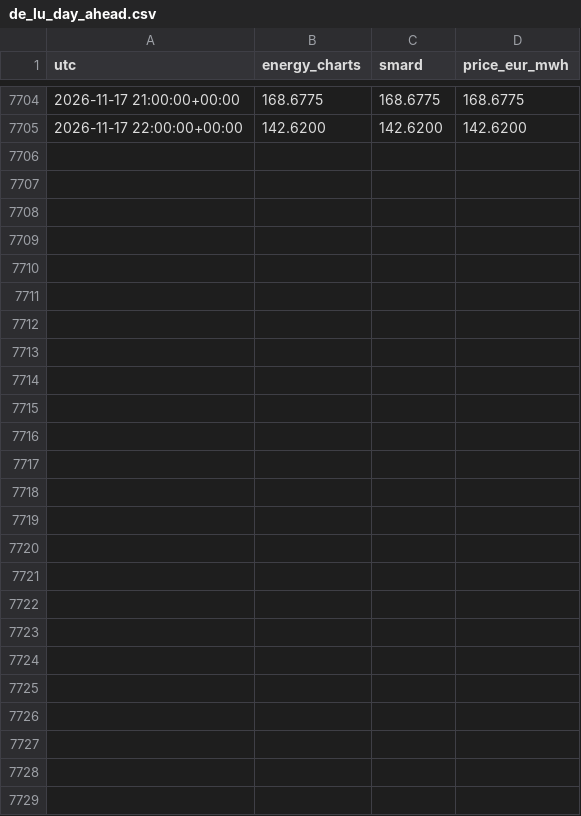
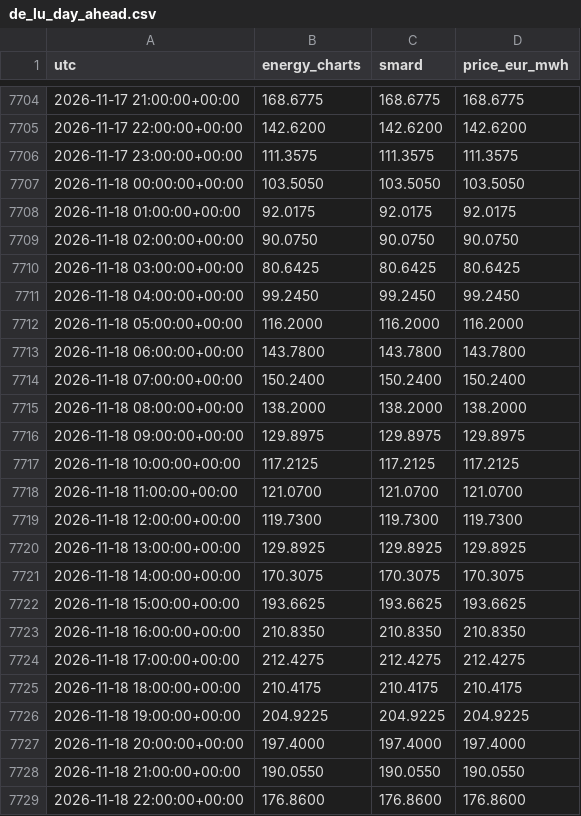
Before and after one commit to Kartgithub6/hexos-energy-optimization, a CSV file: data/feed/de_lu_day_ahead.csv, drawn as a sheet; only a part is shown, gaps mark what is left out; the diff names each change by its address in the sheet, - before the commit and + after, or states it on an @@ line.

```diff
--- a/data/feed/de_lu_day_ahead.csv
+++ b/data/feed/de_lu_day_ahead.csv
+row 7706: 2026-11-17 23:00:00+00:00 | 111.3575 | 111.3575 | 111.3575
+row 7707: 2026-11-18 00:00:00+00:00 | 103.5050 | 103.5050 | 103.5050
+row 7708: 2026-11-18 01:00:00+00:00 | 92.0175 | 92.0175 | 92.0175
+row 7709: 2026-11-18 02:00:00+00:00 | 90.0750 | 90.0750 | 90.0750
+row 7710: 2026-11-18 03:00:00+00:00 | 80.6425 | 80.6425 | 80.6425
+row 7711: 2026-11-18 04:00:00+00:00 | 99.2450 | 99.2450 | 99.2450
+row 7712: 2026-11-18 05:00:00+00:00 | 116.2000 | 116.2000 | 116.2000
+row 7713: 2026-11-18 06:00:00+00:00 | 143.7800 | 143.7800 | 143.7800
+row 7714: 2026-11-18 07:00:00+00:00 | 150.2400 | 150.2400 | 150.2400
+row 7715: 2026-11-18 08:00:00+00:00 | 138.2000 | 138.2000 | 138.2000
+row 7716: 2026-11-18 09:00:00+00:00 | 129.8975 | 129.8975 | 129.8975
+row 7717: 2026-11-18 10:00:00+00:00 | 117.2125 | 117.2125 | 117.2125
+row 7718: 2026-11-18 11:00:00+00:00 | 121.0700 | 121.0700 | 121.0700
+row 7719: 2026-11-18 12:00:00+00:00 | 119.7300 | 119.7300 | 119.7300
+row 7720: 2026-11-18 13:00:00+00:00 | 129.8925 | 129.8925 | 129.8925
+row 7721: 2026-11-18 14:00:00+00:00 | 170.3075 | 170.3075 | 170.3075
+row 7722: 2026-11-18 15:00:00+00:00 | 193.6625 | 193.6625 | 193.6625
+row 7723: 2026-11-18 16:00:00+00:00 | 210.8350 | 210.8350 | 210.8350
+row 7724: 2026-11-18 17:00:00+00:00 | 212.4275 | 212.4275 | 212.4275
+row 7725: 2026-11-18 18:00:00+00:00 | 210.4175 | 210.4175 | 210.4175
+row 7726: 2026-11-18 19:00:00+00:00 | 204.9225 | 204.9225 | 204.9225
+row 7727: 2026-11-18 20:00:00+00:00 | 197.4000 | 197.4000 | 197.4000
+row 7728: 2026-11-18 21:00:00+00:00 | 190.0550 | 190.0550 | 190.0550
+row 7729: 2026-11-18 22:00:00+00:00 | 176.8600 | 176.8600 | 176.8600
```
Also changed, not shown: data/feed/munich_weather.csv, 1 other file.
